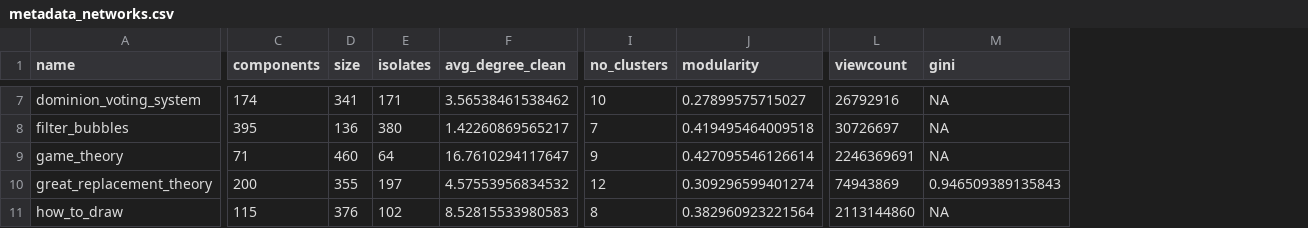
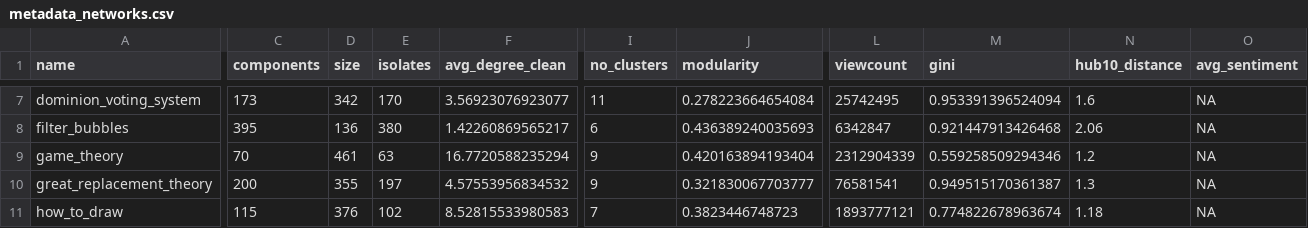
Before and after one commit to luerhard/yt_rabbit_hole, a CSV file: data/clean/metadata/metadata_networks.csv, drawn as a sheet; only a part is shown, gaps mark what is left out; the diff covers the shown part only; the diff names each change by its address in the sheet, - before the commit and + after, or states it on an @@ line.

```diff
--- a/data/clean/metadata/metadata_networks.csv
+++ b/data/clean/metadata/metadata_networks.csv
+column N (hub10_distance), rows 7-11: 1.6 | 2.06 | 1.2 | 1.3 | 1.18
+column O (avg_sentiment), rows 7-11: all NA
-C7 (components): 174
+C7 (components): 173
-D7 (size): 341
+D7 (size): 342
-E7 (isolates): 171
+E7 (isolates): 170
-F7 (avg_degree_clean): 3.56538461538462
+F7 (avg_degree_clean): 3.56923076923077
-I7 (no_clusters): 10
+I7 (no_clusters): 11
-J7 (modularity): 0.27899575715027
+J7 (modularity): 0.278223664654084
-L7 (viewcount): 26792916
+L7 (viewcount): 25742495
-M7 (gini): NA
+M7 (gini): 0.953391396524094
-I8 (no_clusters): 7
+I8 (no_clusters): 6
-J8 (modularity): 0.419495464009518
+J8 (modularity): 0.436389240035693
-L8 (viewcount): 30726697
+L8 (viewcount): 6342847
-M8 (gini): NA
+M8 (gini): 0.921447913426468
-C9 (components): 71
+C9 (components): 70
-D9 (size): 460
+D9 (size): 461
-E9 (isolates): 64
+E9 (isolates): 63
-F9 (avg_degree_clean): 16.7610294117647
+F9 (avg_degree_clean): 16.7720588235294
-J9 (modularity): 0.427095546126614
+J9 (modularity): 0.420163894193404
-L9 (viewcount): 2246369691
+L9 (viewcount): 2312904339
-M9 (gini): NA
+M9 (gini): 0.559258509294346
-I10 (no_clusters): 12
+I10 (no_clusters): 9
-J10 (modularity): 0.309296599401274
+J10 (modularity): 0.321830067703777
-L10 (viewcount): 74943869
+L10 (viewcount): 76581541
-M10 (gini): 0.946509389135843
+M10 (gini): 0.949515170361387
-I11 (no_clusters): 8
+I11 (no_clusters): 7
-J11 (modularity): 0.382960923221564
+J11 (modularity): 0.3823446748723
-L11 (viewcount): 2113144860
+L11 (viewcount): 1893777121
-M11 (gini): NA
+M11 (gini): 0.774822678963674
```
Also changed, not shown: 74 edited cells elsewhere in this file, 19 other files.
